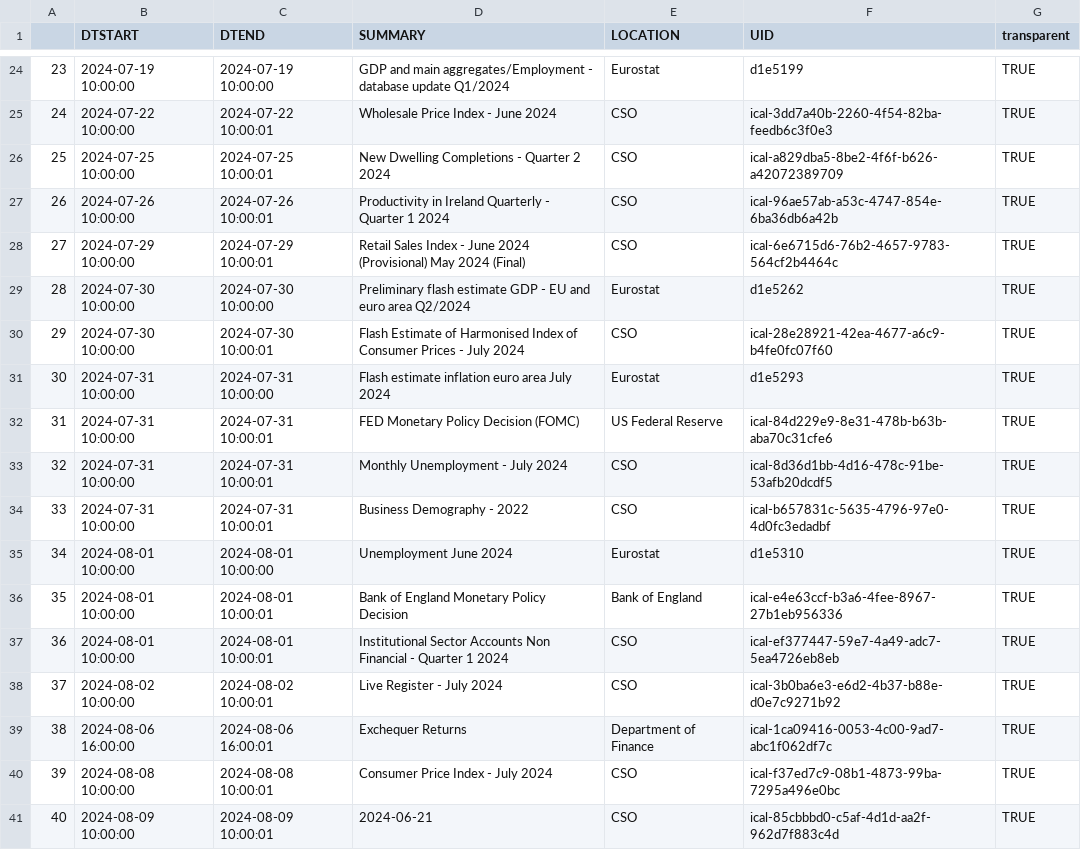
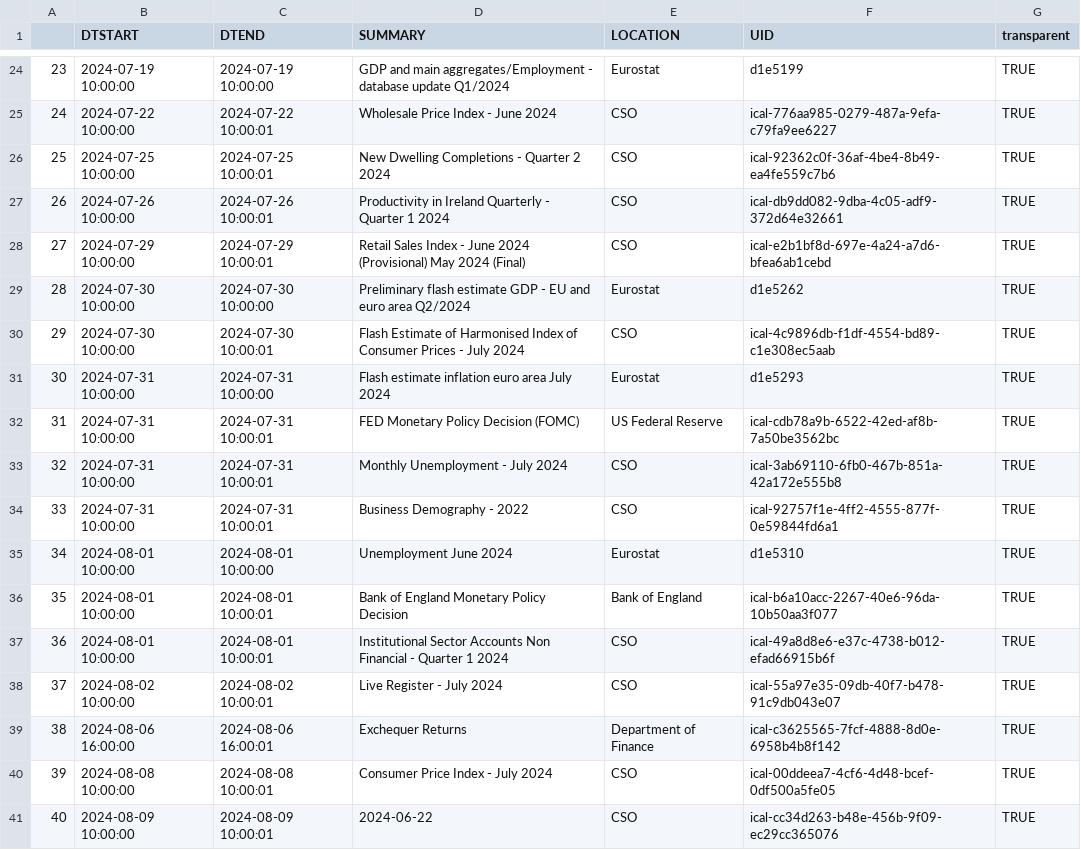
Before and after one commit to mflanagan201/gcal_auto, a CSV file: ECON_CAL.CSV, drawn as a sheet; only a part is shown, gaps mark what is left out; the diff covers the shown part only.

```diff
--- a/ECON_CAL.CSV
+++ b/ECON_CAL.CSV
@@ -24,18 +24,18 @@
 "23","2024-07-19 10:00:00","2024-07-19 10:00:00","GDP and main aggregates/Employment - database update Q1/2024","Eurostat","d1e5199","TRUE"
-"24","2024-07-22 10:00:00","2024-07-22 10:00:01","Wholesale Price Index -  June 2024","CSO","ical-3dd7a40b-2260-4f54-82ba-feedb6c3f0e3","TRUE"
-"25","2024-07-25 10:00:00","2024-07-25 10:00:01","New Dwelling Completions -  Quarter 2 2024","CSO","ical-a829dba5-8be2-4f6f-b626-a42072389709","TRUE"
-"26","2024-07-26 10:00:00","2024-07-26 10:00:01","Productivity in Ireland Quarterly -  Quarter 1 2024","CSO","ical-96ae57ab-a53c-4747-854e-6ba36db6a42b","TRUE"
-"27","2024-07-29 10:00:00","2024-07-29 10:00:01","Retail Sales Index -  June 2024 (Provisional) May 2024 (Final)","CSO","ical-6e6715d6-76b2-4657-9783-564cf2b4464c","TRUE"
+"24","2024-07-22 10:00:00","2024-07-22 10:00:01","Wholesale Price Index -  June 2024","CSO","ical-776aa985-0279-487a-9efa-c79fa9ee6227","TRUE"
+"25","2024-07-25 10:00:00","2024-07-25 10:00:01","New Dwelling Completions -  Quarter 2 2024","CSO","ical-92362c0f-36af-4be4-8b49-ea4fe559c7b6","TRUE"
+"26","2024-07-26 10:00:00","2024-07-26 10:00:01","Productivity in Ireland Quarterly -  Quarter 1 2024","CSO","ical-db9dd082-9dba-4c05-adf9-372d64e32661","TRUE"
+"27","2024-07-29 10:00:00","2024-07-29 10:00:01","Retail Sales Index -  June 2024 (Provisional) May 2024 (Final)","CSO","ical-e2b1bf8d-697e-4a24-a7d6-bfea6ab1cebd","TRUE"
 "28","2024-07-30 10:00:00","2024-07-30 10:00:00","Preliminary flash estimate GDP - EU and euro area Q2/2024","Eurostat","d1e5262","TRUE"
-"29","2024-07-30 10:00:00","2024-07-30 10:00:01","Flash Estimate of Harmonised Index of Consumer Prices -  July 2024","CSO","ical-28e28921-42ea-4677-a6c9-b4fe0fc07f60","TRUE"
+"29","2024-07-30 10:00:00","2024-07-30 10:00:01","Flash Estimate of Harmonised Index of Consumer Prices -  July 2024","CSO","ical-4c9896db-f1df-4554-bd89-c1e308ec5aab","TRUE"
 "30","2024-07-31 10:00:00","2024-07-31 10:00:00","Flash estimate inflation euro area July 2024","Eurostat","d1e5293","TRUE"
-"31","2024-07-31 10:00:00","2024-07-31 10:00:01","FED Monetary Policy Decision (FOMC)","US Federal Reserve","ical-84d229e9-8e31-478b-b63b-aba70c31cfe6","TRUE"
-"32","2024-07-31 10:00:00","2024-07-31 10:00:01","Monthly Unemployment -  July 2024","CSO","ical-8d36d1bb-4d16-478c-91be-53afb20dcdf5","TRUE"
-"33","2024-07-31 10:00:00","2024-07-31 10:00:01","Business Demography -  2022","CSO","ical-b657831c-5635-4796-97e0-4d0fc3edadbf","TRUE"
+"31","2024-07-31 10:00:00","2024-07-31 10:00:01","FED Monetary Policy Decision (FOMC)","US Federal Reserve","ical-cdb78a9b-6522-42ed-af8b-7a50be3562bc","TRUE"
+"32","2024-07-31 10:00:00","2024-07-31 10:00:01","Monthly Unemployment -  July 2024","CSO","ical-3ab69110-6fb0-467b-851a-42a172e555b8","TRUE"
+"33","2024-07-31 10:00:00","2024-07-31 10:00:01","Business Demography -  2022","CSO","ical-92757f1e-4ff2-4555-877f-0e59844fd6a1","TRUE"
 "34","2024-08-01 10:00:00","2024-08-01 10:00:00","Unemployment June 2024","Eurostat","d1e5310","TRUE"
-"35","2024-08-01 10:00:00","2024-08-01 10:00:01","Bank of England Monetary Policy Decision","Bank of England ","ical-e4e63ccf-b3a6-4fee-8967-27b1eb956336","TRUE"
-"36","2024-08-01 10:00:00","2024-08-01 10:00:01","Institutional Sector Accounts Non Financial -  Quarter 1 2024","CSO","ical-ef377447-59e7-4a49-adc7-5ea4726eb8eb","TRUE"
-"37","2024-08-02 10:00:00","2024-08-02 10:00:01","Live Register -  July 2024","CSO","ical-3b0ba6e3-e6d2-4b37-b88e-d0e7c9271b92","TRUE"
-"38","2024-08-06 16:00:00","2024-08-06 16:00:01","Exchequer Returns","Department of Finance","ical-1ca09416-0053-4c00-9ad7-abc1f062df7c","TRUE"
-"39","2024-08-08 10:00:00","2024-08-08 10:00:01","Consumer Price Index -  July 2024","CSO","ical-f37ed7c9-08b1-4873-99ba-7295a496e0bc","TRUE"
-"40","2024-08-09 10:00:00","2024-08-09 10:00:01","2024-06-21","CSO","ical-85cbbbd0-c5af-4d1d-aa2f-962d7f883c4d","TRUE"
+"35","2024-08-01 10:00:00","2024-08-01 10:00:01","Bank of England Monetary Policy Decision","Bank of England ","ical-b6a10acc-2267-40e6-96da-10b50aa3f077","TRUE"
+"36","2024-08-01 10:00:00","2024-08-01 10:00:01","Institutional Sector Accounts Non Financial -  Quarter 1 2024","CSO","ical-49a8d8e6-e37c-4738-b012-efad66915b6f","TRUE"
+"37","2024-08-02 10:00:00","2024-08-02 10:00:01","Live Register -  July 2024","CSO","ical-55a97e35-09db-40f7-b478-91c9db043e07","TRUE"
+"38","2024-08-06 16:00:00","2024-08-06 16:00:01","Exchequer Returns","Department of Finance","ical-c3625565-7fcf-4888-8d0e-6958b4b8f142","TRUE"
+"39","2024-08-08 10:00:00","2024-08-08 10:00:01","Consumer Price Index -  July 2024","CSO","ical-00ddeea7-4cf6-4d48-bcef-0df500a5fe05","TRUE"
+"40","2024-08-09 10:00:00","2024-08-09 10:00:01","2024-06-22","CSO","ical-cc34d263-b48e-456b-9f09-ec29cc365076","TRUE"
```
Also changed, not shown: 32 edited cells elsewhere in this file.
